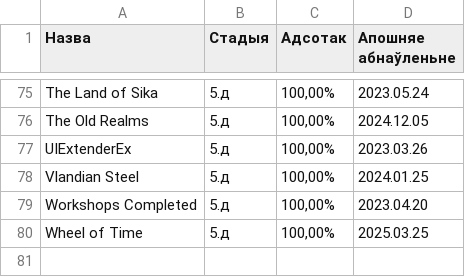
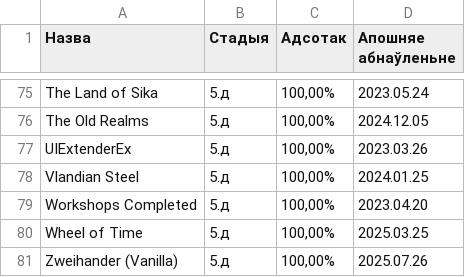
Before and after one commit to gitReiko/by-lang-bannerlord-project, a CSV file: рознае/сьпіс перакладаў.csv, drawn as a sheet; only a part is shown, gaps mark what is left out; the diff names each change by its address in the sheet, - before the commit and + after, or states it on an @@ line.

```diff
--- a/рознае/сьпіс перакладаў.csv
+++ b/рознае/сьпіс перакладаў.csv
+row 81: Zweihander (Vanilla) | 5.д | 100,00% | 2025.07.26
```
Also changed, not shown: 1 other file.
